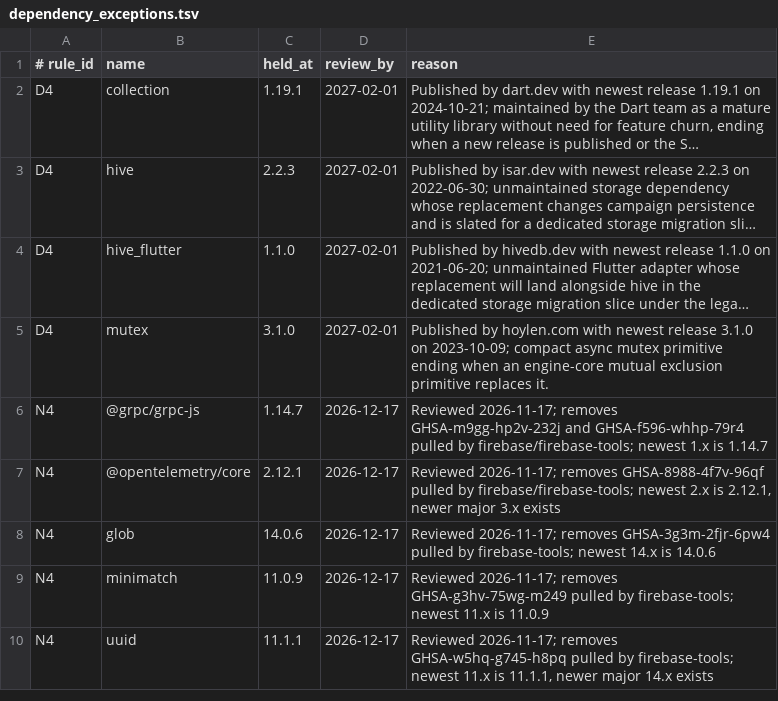
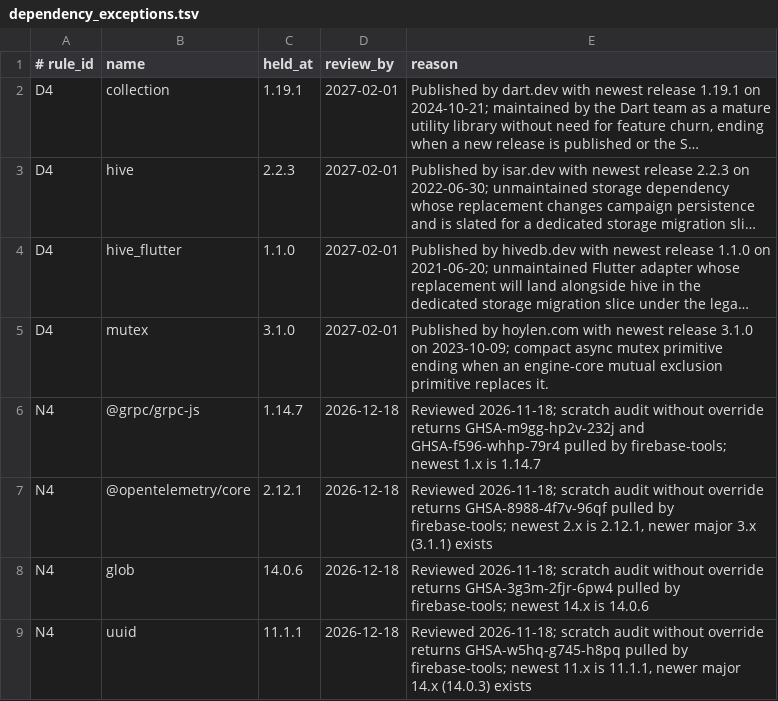
Before and after one commit to kevinburkeland/dangerously_nerdy_5e_toolkit, a TSV file: dependency_exceptions.tsv, drawn as a sheet; long unchanged cells end in …; removed rows and columns are numbered as before the commit, all else as after; the diff names each change by its address in the sheet, - before the commit and + after, or states it on an @@ line.

Commit message:
Cleanup slice 13: remove non-SRD content, enforce loot item law, review npm overrides (Step 1)
Signed-off-by: Kevin Burkeland <kevin@burke.land>

```diff
--- a/dependency_exceptions.tsv
+++ b/dependency_exceptions.tsv
-D6:D8 (review_by): 2026-12-17
+D6:D8 (review_by): 2026-12-18
-E6 (reason): Reviewed 2026-11-17; removes GHSA-m9gg-hp2v-232j and GHSA-f596-whhp-79r4 pulled by firebase/firebase-tools; newest 1.x…
+E6 (reason): Reviewed 2026-11-18; scratch audit without override returns GHSA-m9gg-hp2v-232j and GHSA-f596-whhp-79r4 pulled by firebase-tools; newest 1.x…
-E7 (reason): Reviewed 2026-11-17; removes GHSA-8988-4f7v-96qf pulled by firebase/firebase-tools; newest 2.x is 2.12.1, newer major 3.x exists
+E7 (reason): Reviewed 2026-11-18; scratch audit without override returns GHSA-8988-4f7v-96qf pulled by firebase-tools; newest 2.x is 2.12.1, newer major 3.x (3.1.1) exists
-E8 (reason): Reviewed 2026-11-17; removes GHSA-3g3m-2fjr-6pw4 pulled…
+E8 (reason): Reviewed 2026-11-18; scratch audit without override returns GHSA-3g3m-2fjr-6pw4 pulled…
-row 9: N4 | minimatch | 11.0.9 | 2026-12-17 | Reviewed 2026-11-17; removes GHSA-g3hv-75wg-m249 pulled by firebase-tools; newest 11.x is 11.0.9
-D9 (review_by): 2026-12-17
+D9 (review_by): 2026-12-18
-E9 (reason): Reviewed 2026-11-17; removes GHSA-w5hq-g745-h8pq pulled by firebase-tools; newest 11.x is 11.1.1, newer major 14.x exists
+E9 (reason): Reviewed 2026-11-18; scratch audit without override returns GHSA-w5hq-g745-h8pq pulled by firebase-tools; newest 11.x is 11.1.1, newer major 14.x (14.0.3) exists
```
Also changed, not shown: 38 other files.
